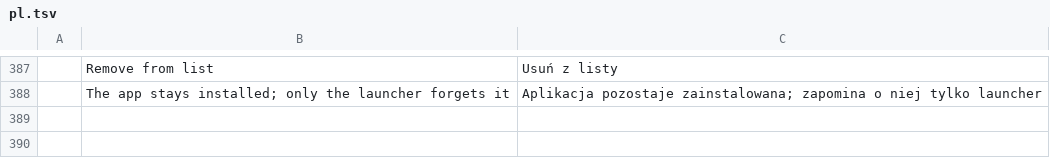
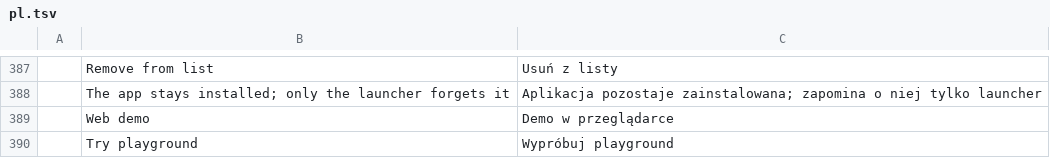
Before and after one commit to YalKouassi/craft-unofficial-launcher, a TSV file: crates/ui-egui/src/i18n/pl.tsv, drawn as a sheet; only a part is shown, gaps mark what is left out; the diff names each change by its address in the sheet, - before the commit and + after, or states it on an @@ line.

```diff
--- a/crates/ui-egui/src/i18n/pl.tsv
+++ b/crates/ui-egui/src/i18n/pl.tsv
+row 389:  | Web demo | Demo w przeglądarce
+row 390:  | Try playground | Wypróbuj playground
```
Also changed, not shown: crates/ui-egui/src/i18n/cs.tsv, crates/ui-egui/src/i18n/de.tsv, 16 other files.
